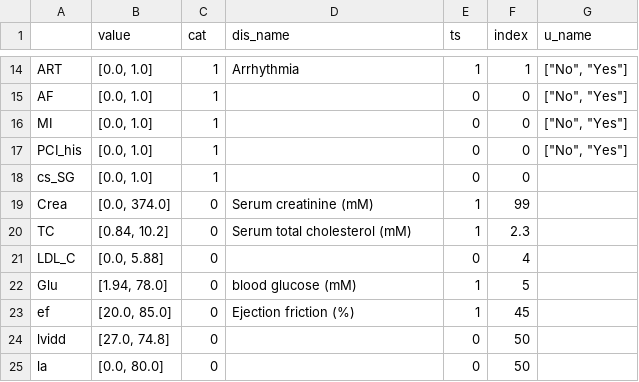
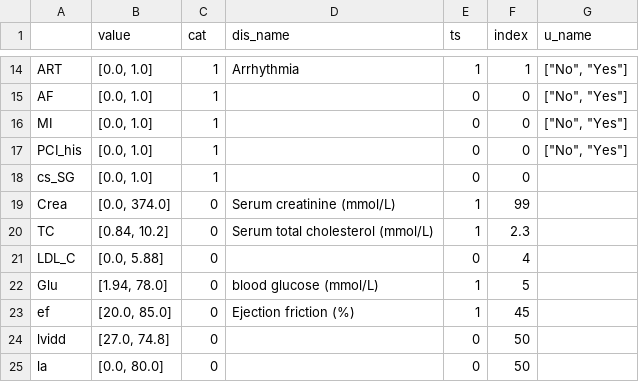
Before and after one commit to nephrochen/TFCS, a CSV file: util/data/f_info.csv, drawn as a sheet; only a part is shown, gaps mark what is left out.

```diff
--- a/util/data/f_info.csv
+++ b/util/data/f_info.csv
@@ -18,6 +18,6 @@ PCI_his,"[0.0, 1.0]",1,,0,0,"[""No"", ""Yes""]"
 cs_SG,"[0.0, 1.0]",1,,0,0,
-Crea,"[0.0, 374.0]",0,Serum creatinine (mM),1,99,
-TC,"[0.84, 10.2]",0,Serum total cholesterol (mM),1,2.3,
+Crea,"[0.0, 374.0]",0,Serum creatinine (mmol/L),1,99,
+TC,"[0.84, 10.2]",0,Serum total cholesterol (mmol/L),1,2.3,
 LDL_C,"[0.0, 5.88]",0,,0,4,
-Glu,"[1.94, 78.0]",0,blood glucose (mM),1,5,
+Glu,"[1.94, 78.0]",0,blood glucose (mmol/L),1,5,
 ef,"[20.0, 85.0]",0,Ejection friction (%),1,45,
```
